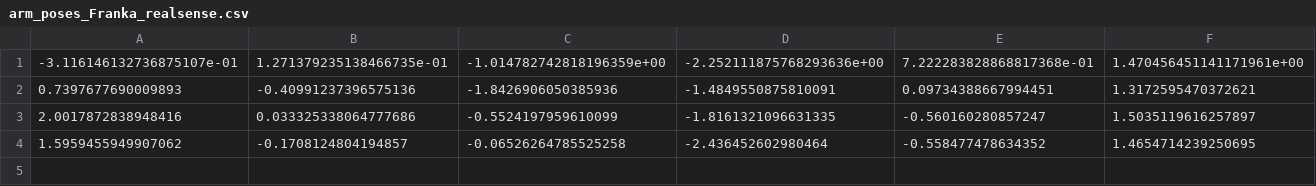
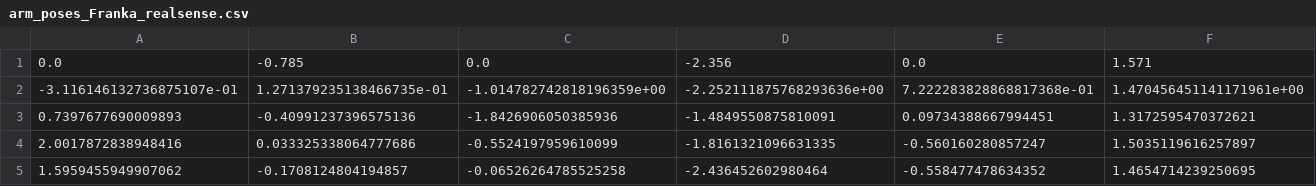
Before and after one commit to skymanaditya1/ocrtoc_iiith, a CSV file: ocrtoc_perception/config/arm_poses_Franka_realsense.csv, drawn as a sheet; only a part is shown; rows hold the shown columns only; the diff names each change by its address in the sheet, - before the commit and + after, or states it on an @@ line.

```diff
--- a/ocrtoc_perception/config/arm_poses_Franka_realsense.csv
+++ b/ocrtoc_perception/config/arm_poses_Franka_realsense.csv
+row 1: 0.0 | -0.785 | 0.0 | -2.356 | 0.0 | 1.571
```
Also changed, not shown: ocrtoc_perception/config/arm_poses_Franka_realsense copy.csv, 2 other files.
